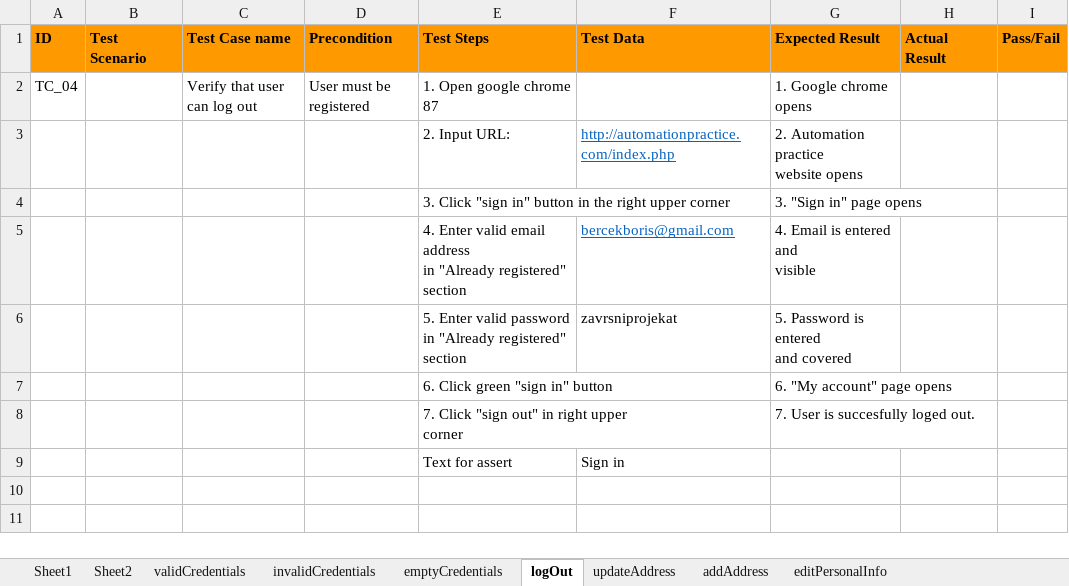
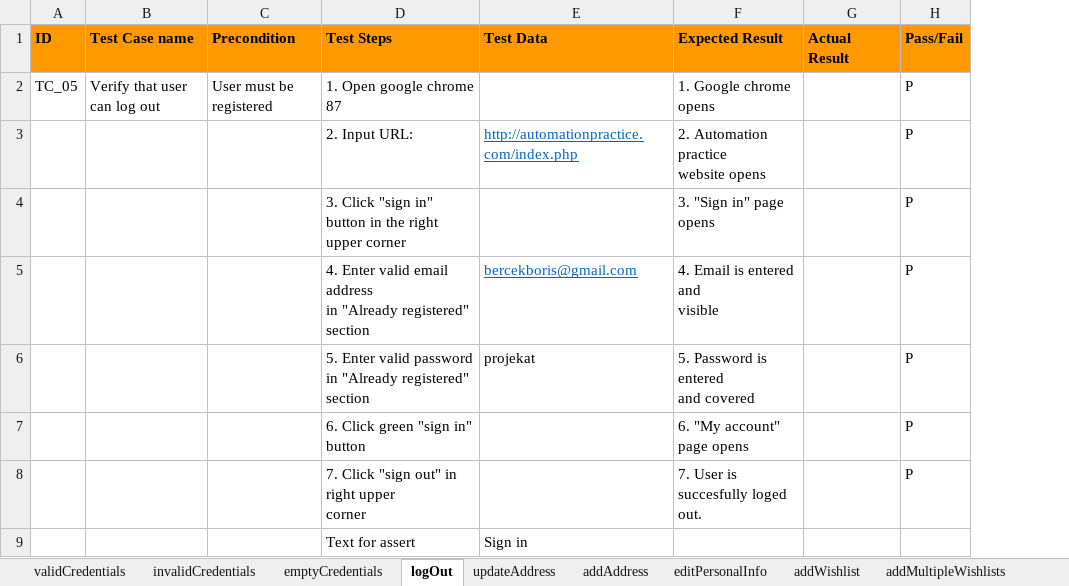
Before and after one commit to Boris-Bercek/SeleniumProject, an Excel workbook: data/seleniumProject.xlsx, sheet logOut, drawn as a sheet; values as stored, in another font and other column widths than the file's, no borders; removed rows and columns are numbered as before the commit, all else as after; the diff names each change by its address in the sheet, - before the commit and + after, or states it on an @@ line.

```diff
--- a/data/seleniumProject.xlsx (sheet logOut)
+++ b/data/seleniumProject.xlsx (sheet logOut)
-sheet tab: Sheet1
-sheet tab: Sheet2
+sheet tab: addWishlist
+sheet tab: addMultipleWishlists
-column B (Test Scenario), empty
-A2 (ID): TC_04
+A2 (ID): TC_05
-H2:H8 (Pass/Fail): (empty)
+H2:H8 (Pass/Fail): P
-E6 (Test Data): zavrsniprojekat
+E6 (Test Data): projekat
```
Also changed, not shown: sheet editPersonalInfo, sheet invalidCredentials, sheet addAddress, sheet updateAddress, sheet validCredentials, sheet emptyCredentials, other sheet tabs, 15 other files.
